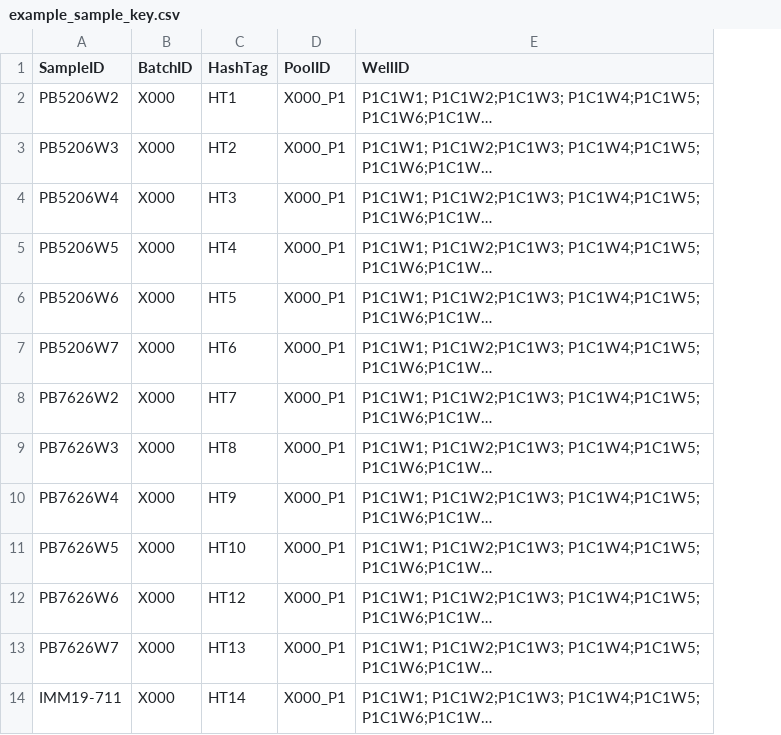
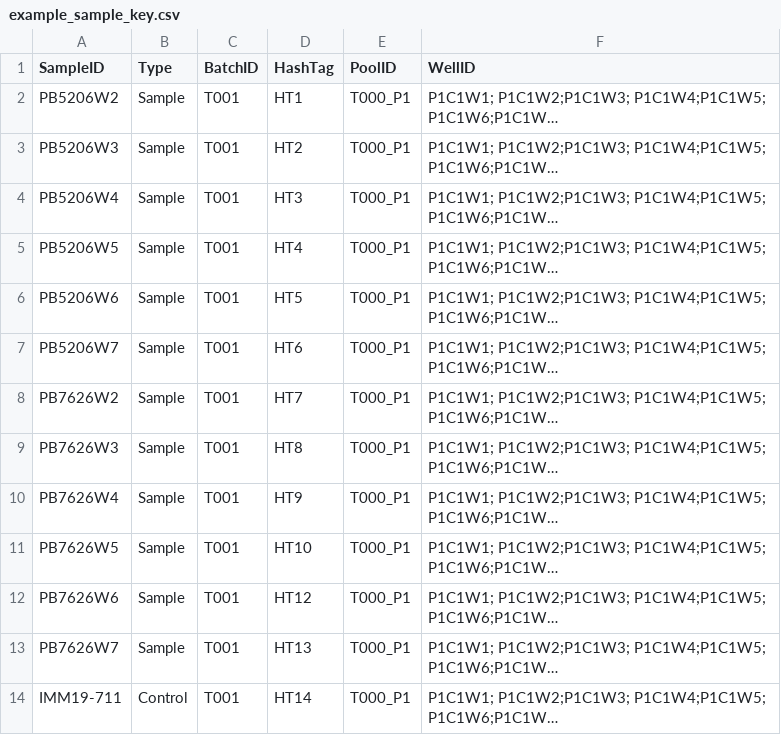
Before and after one commit to lokada-aifi/scrna-batch-report, a CSV file: inst/extdata/example_sample_key.csv, drawn as a sheet; long unchanged cells end in …; addresses are those after the commit; the diff names each change by its address in the sheet, - before the commit and + after, or states it on an @@ line.

```diff
--- a/inst/extdata/example_sample_key.csv
+++ b/inst/extdata/example_sample_key.csv
+column B (Type), rows 2-14: Sample | Sample | Sample | Sample | Sample | Sample | Sample | Sample | Sample | Sample | Sample | Sample | Control
-C2:C14 (BatchID): X000
+C2:C14 (BatchID): T001
-E2:E14 (PoolID): X000_P1
+E2:E14 (PoolID): T000_P1
```
Also changed, not shown: inst/extdata/samplesheet.csv, 5 other files.
